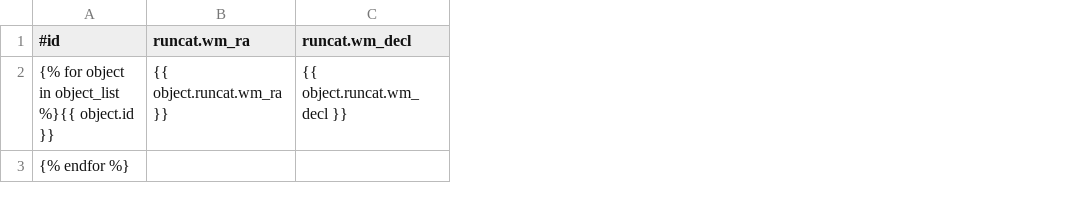
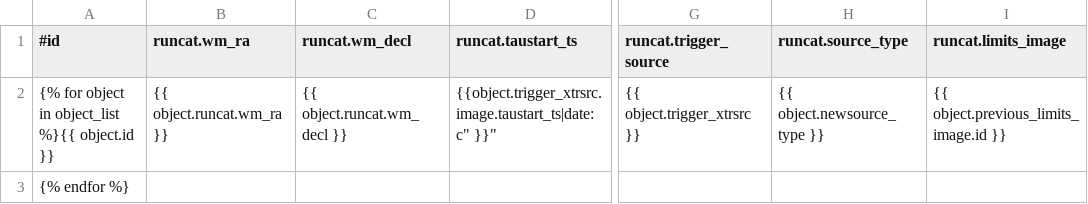
Before and after one commit to transientskp/banana, a CSV file: banana/templates/banana/newsource_list.csv, drawn as a sheet; only a part is shown, gaps mark what is left out; the diff names each change by its address in the sheet, - before the commit and + after, or states it on an @@ line.

Commit message:
Added csv file for image detail page plus fixes for image list and newsource list csv files

```diff
--- a/banana/templates/banana/newsource_list.csv
+++ b/banana/templates/banana/newsource_list.csv
+column D (runcat.taustart_ts), row 2: {{object.trigger_xtrsrc.image.taustart_ts|date:c" }}"
+column G (runcat.trigger_source), row 2: {{ object.trigger_xtrsrc }}
+column H (runcat.source_type), row 2: {{ object.newsource_type }}
+column I (runcat.limits_image), row 2: {{ object.previous_limits_image.id }}
```
Also changed, not shown: banana/templates/banana/image_list.csv, 2 other files.
